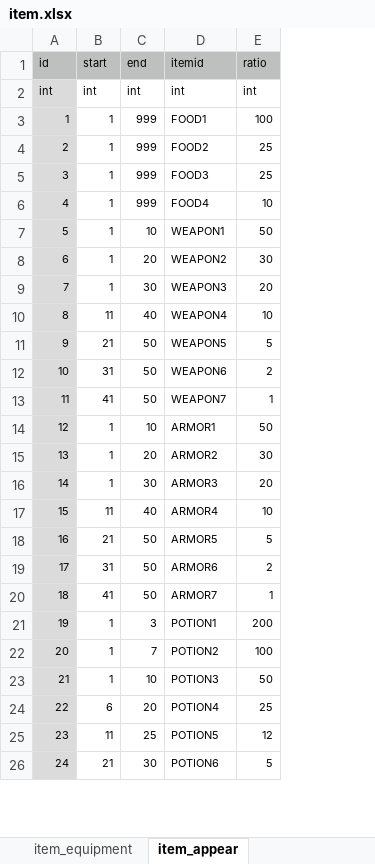
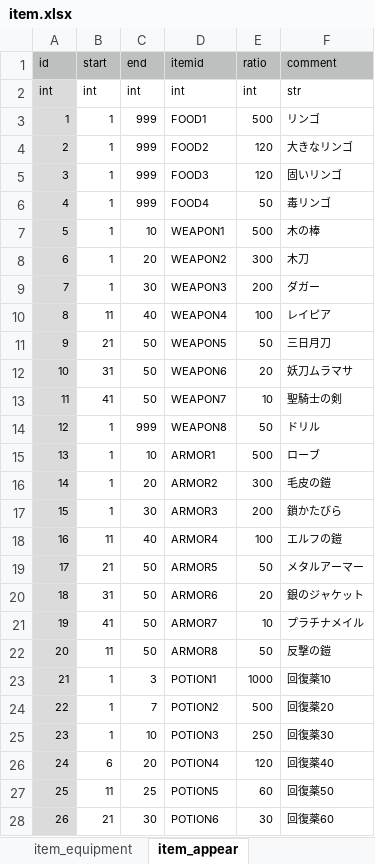
Before and after one commit to syun77/FlixelRL, an Excel workbook: docs/item.xlsx, sheet item_appear, drawn as a sheet; only a part is shown; values as stored, in another font and other column widths than the file's, no borders; addresses are those after the commit; the diff covers the shown part only; the diff names each change by its address in the sheet, - before the commit and + after, or states it on an @@ line.

```diff
--- a/docs/item.xlsx (sheet item_appear)
+++ b/docs/item.xlsx (sheet item_appear)
+column F (comment), rows 2-13: str | リンゴ | 大きなリンゴ | 固いリンゴ | 毒リンゴ | 木の棒 | 木刀 | ダガー | レイピア | 三日月刀 | 妖刀ムラマサ | 聖騎士の剣; rows 15-21: ローブ | 毛皮の鎧 | 鎖かたびら | エルフの鎧 | メタルアーマー | 銀のジャケット | プラチナメイル; rows 23-28: 回復薬10 | 回復薬20 | 回復薬30 | 回復薬40 | 回復薬50 | 回復薬60
-E3 (ratio): 100
+E3 (ratio): 500
-E4:E5 (ratio): 25
+E4:E5 (ratio): 120
-E6 (ratio): 10
+E6 (ratio): 50
-E7 (ratio): 50
+E7 (ratio): 500
-E8 (ratio): 30
+E8 (ratio): 300
-E9 (ratio): 20
+E9 (ratio): 200
-E10 (ratio): 10
+E10 (ratio): 100
-E11 (ratio): 5
+E11 (ratio): 50
-E12 (ratio): 2
+E12 (ratio): 20
-E13 (ratio): 1
+E13 (ratio): 10
+row 14: 12 | 1 | 999 | WEAPON8 | 50 | ドリル
@@ column A (id) renumbered from row 15 down @@
-E15 (ratio): 50
+E15 (ratio): 500
-E16 (ratio): 30
+E16 (ratio): 300
-E17 (ratio): 20
+E17 (ratio): 200
-E18 (ratio): 10
+E18 (ratio): 100
-E19 (ratio): 5
+E19 (ratio): 50
-E20 (ratio): 2
+E20 (ratio): 20
-E21 (ratio): 1
+E21 (ratio): 10
+row 22: 20 | 11 | 50 | ARMOR8 | 50 | 反撃の鎧
-E23 (ratio): 200
+E23 (ratio): 1000
-E24 (ratio): 100
+E24 (ratio): 500
-E25 (ratio): 50
+E25 (ratio): 250
-E26 (ratio): 25
+E26 (ratio): 120
-E27 (ratio): 12
+E27 (ratio): 60
-E28 (ratio): 5
+E28 (ratio): 30
```
Also changed, not shown: 3 added rows and 26 edited cells elsewhere in this sheet, sheet item_consumable, 4 other files.
